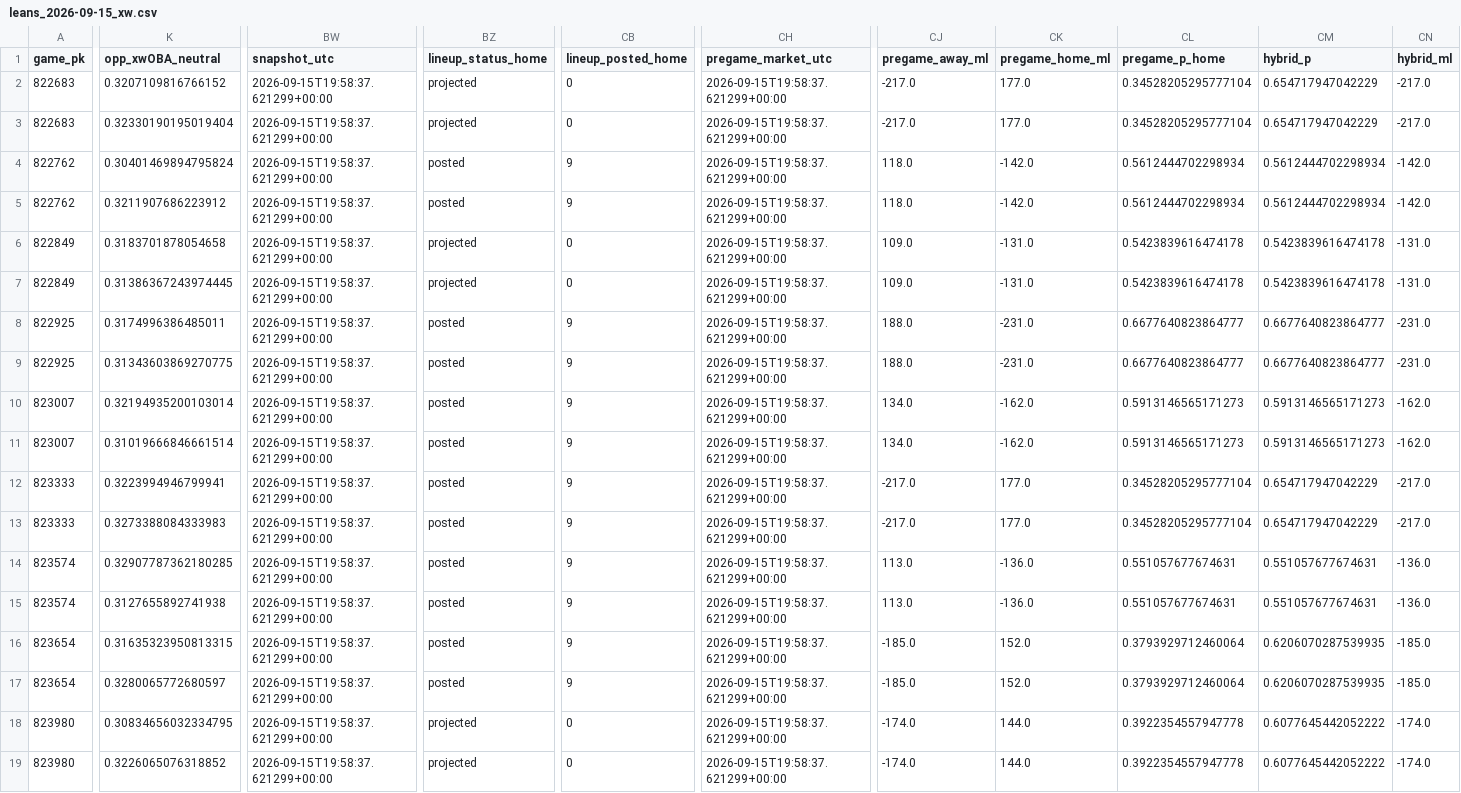
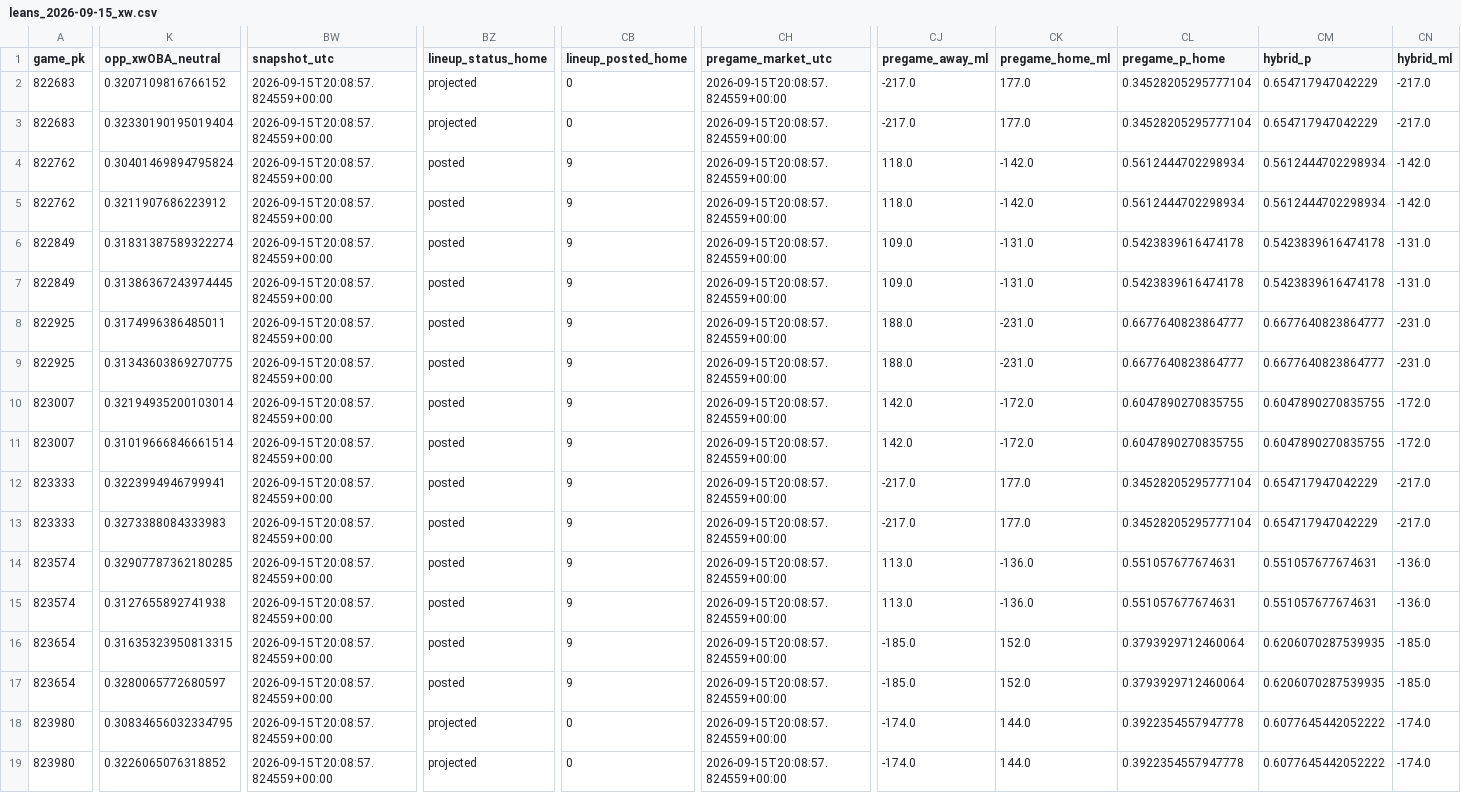
Before and after one commit to Dave356w/Dave356w, a CSV file: data/leans_2026-09-15_xw.csv, drawn as a sheet; only a part is shown, gaps mark what is left out; the diff covers the shown part only; the diff names each change by its address in the sheet, - before the commit and + after, or states it on an @@ line.

```diff
--- a/data/leans_2026-09-15_xw.csv
+++ b/data/leans_2026-09-15_xw.csv
-BW2:BW19 (snapshot_utc): 2026-09-15T19:58:37.621299+00:00
+BW2:BW19 (snapshot_utc): 2026-09-15T20:08:57.824559+00:00
-CH2:CH19 (pregame_market_utc): 2026-09-15T19:58:37.621299+00:00
+CH2:CH19 (pregame_market_utc): 2026-09-15T20:08:57.824559+00:00
-K6 (opp_xwOBA_neutral): 0.3183701878054658
+K6 (opp_xwOBA_neutral): 0.31831387589322274
-BZ6:BZ7 (lineup_status_home): projected
+BZ6:BZ7 (lineup_status_home): posted
-CB6:CB7 (lineup_posted_home): 0
+CB6:CB7 (lineup_posted_home): 9
-CJ10:CJ11 (pregame_away_ml): 134.0
+CJ10:CJ11 (pregame_away_ml): 142.0
-CK10:CK11 (pregame_home_ml): -162.0
+CK10:CK11 (pregame_home_ml): -172.0
-CL10:CL11 (pregame_p_home): 0.5913146565171273
+CL10:CL11 (pregame_p_home): 0.6047890270835755
-CM10:CM11 (hybrid_p): 0.5913146565171273
+CM10:CM11 (hybrid_p): 0.6047890270835755
-CN10:CN11 (hybrid_ml): -162.0
+CN10:CN11 (hybrid_ml): -172.0
```
Also changed, not shown: 91 edited cells elsewhere in this file, data/hitters_2026-09-15_xw.csv, data/leans_2026-09-15_pl.csv, 3 other files.
